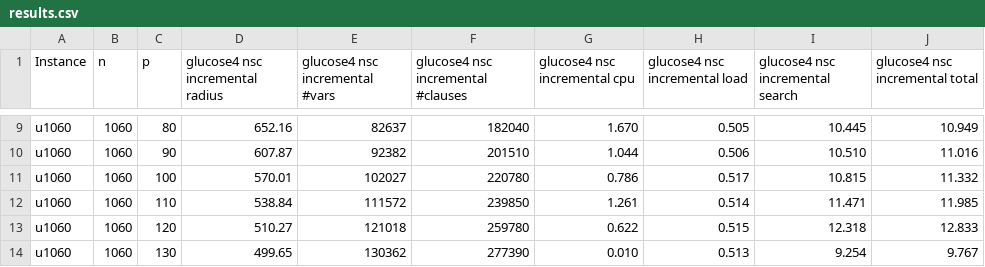
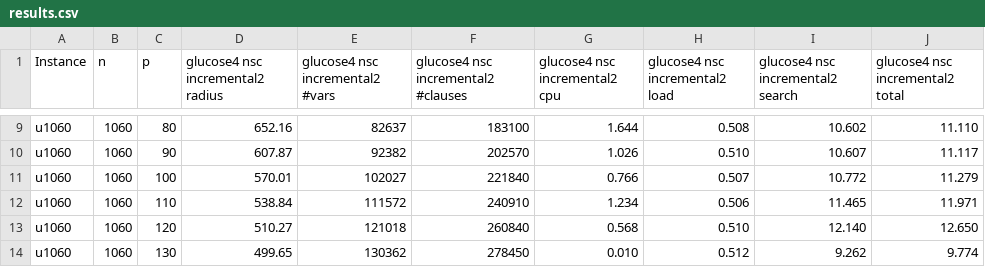
Before and after one commit to djnhngocduc/P-Center, a CSV file: results/results/results.csv, drawn as a sheet; only a part is shown, gaps mark what is left out; the diff covers the shown part only; the diff names each change by its address in the sheet, - before the commit and + after, or states it on an @@ line.

Commit message:
update results incremental

```diff
--- a/results/results/results.csv
+++ b/results/results/results.csv
-D1: glucose4 nsc incremental radius
+D1: glucose4 nsc incremental2 radius
-E1: glucose4 nsc incremental #vars
+E1: glucose4 nsc incremental2 #vars
-F1: glucose4 nsc incremental #clauses
+F1: glucose4 nsc incremental2 #clauses
-G1: glucose4 nsc incremental cpu
+G1: glucose4 nsc incremental2 cpu
-H1: glucose4 nsc incremental load
+H1: glucose4 nsc incremental2 load
-I1: glucose4 nsc incremental search
+I1: glucose4 nsc incremental2 search
-J1: glucose4 nsc incremental total
+J1: glucose4 nsc incremental2 total
-F9: 182040
+F9: 183100
-G9 (glucose4 nsc incremental2 cpu): 1.670
+G9 (glucose4 nsc incremental2 cpu): 1.644
-H9 (glucose4 nsc incremental2 load): 0.505
+H9 (glucose4 nsc incremental2 load): 0.508
-I9 (glucose4 nsc incremental2 search): 10.445
+I9 (glucose4 nsc incremental2 search): 10.602
-J9 (glucose4 nsc incremental2 total): 10.949
+J9 (glucose4 nsc incremental2 total): 11.110
-F10: 201510
+F10: 202570
-G10 (glucose4 nsc incremental2 cpu): 1.044
+G10 (glucose4 nsc incremental2 cpu): 1.026
-H10 (glucose4 nsc incremental2 load): 0.506
+H10 (glucose4 nsc incremental2 load): 0.510
-I10 (glucose4 nsc incremental2 search): 10.510
+I10 (glucose4 nsc incremental2 search): 10.607
-J10 (glucose4 nsc incremental2 total): 11.016
+J10 (glucose4 nsc incremental2 total): 11.117
-F11: 220780
+F11: 221840
-G11 (glucose4 nsc incremental2 cpu): 0.786
+G11 (glucose4 nsc incremental2 cpu): 0.766
-H11 (glucose4 nsc incremental2 load): 0.517
+H11 (glucose4 nsc incremental2 load): 0.507
-I11 (glucose4 nsc incremental2 search): 10.815
+I11 (glucose4 nsc incremental2 search): 10.772
-J11 (glucose4 nsc incremental2 total): 11.332
+J11 (glucose4 nsc incremental2 total): 11.279
-F12: 239850
+F12: 240910
-G12 (glucose4 nsc incremental2 cpu): 1.261
+G12 (glucose4 nsc incremental2 cpu): 1.234
-H12 (glucose4 nsc incremental2 load): 0.514
+H12 (glucose4 nsc incremental2 load): 0.506
-I12 (glucose4 nsc incremental2 search): 11.471
+I12 (glucose4 nsc incremental2 search): 11.465
-J12 (glucose4 nsc incremental2 total): 11.985
+J12 (glucose4 nsc incremental2 total): 11.971
-F13: 259780
+F13: 260840
-G13 (glucose4 nsc incremental2 cpu): 0.622
+G13 (glucose4 nsc incremental2 cpu): 0.568
-H13 (glucose4 nsc incremental2 load): 0.515
+H13 (glucose4 nsc incremental2 load): 0.510
-I13 (glucose4 nsc incremental2 search): 12.318
+I13 (glucose4 nsc incremental2 search): 12.140
-J13 (glucose4 nsc incremental2 total): 12.833
+J13 (glucose4 nsc incremental2 total): 12.650
-F14: 277390
+F14: 278450
-H14 (glucose4 nsc incremental2 load): 0.513
+H14 (glucose4 nsc incremental2 load): 0.512
-I14 (glucose4 nsc incremental2 search): 9.254
+I14 (glucose4 nsc incremental2 search): 9.262
-J14 (glucose4 nsc incremental2 total): 9.767
+J14 (glucose4 nsc incremental2 total): 9.774
```
Also changed, not shown: 1 added row, 1 removed row and 41 edited cells elsewhere in this file.
